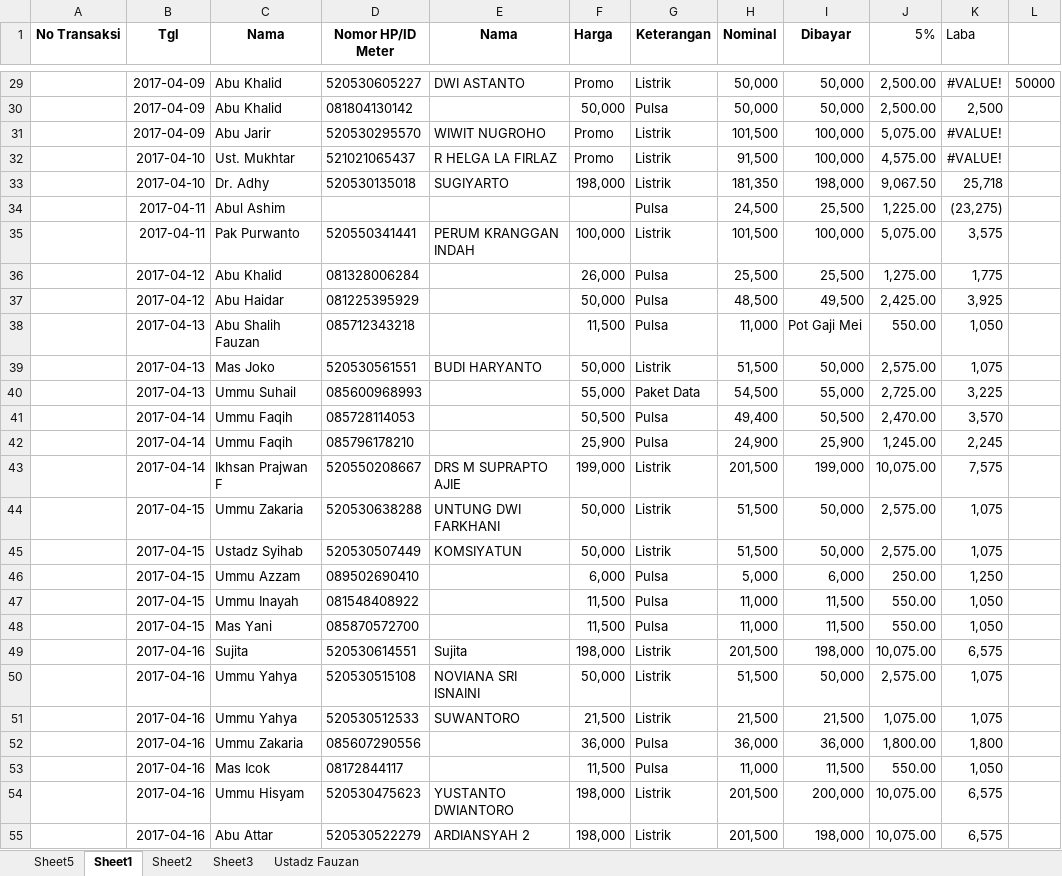
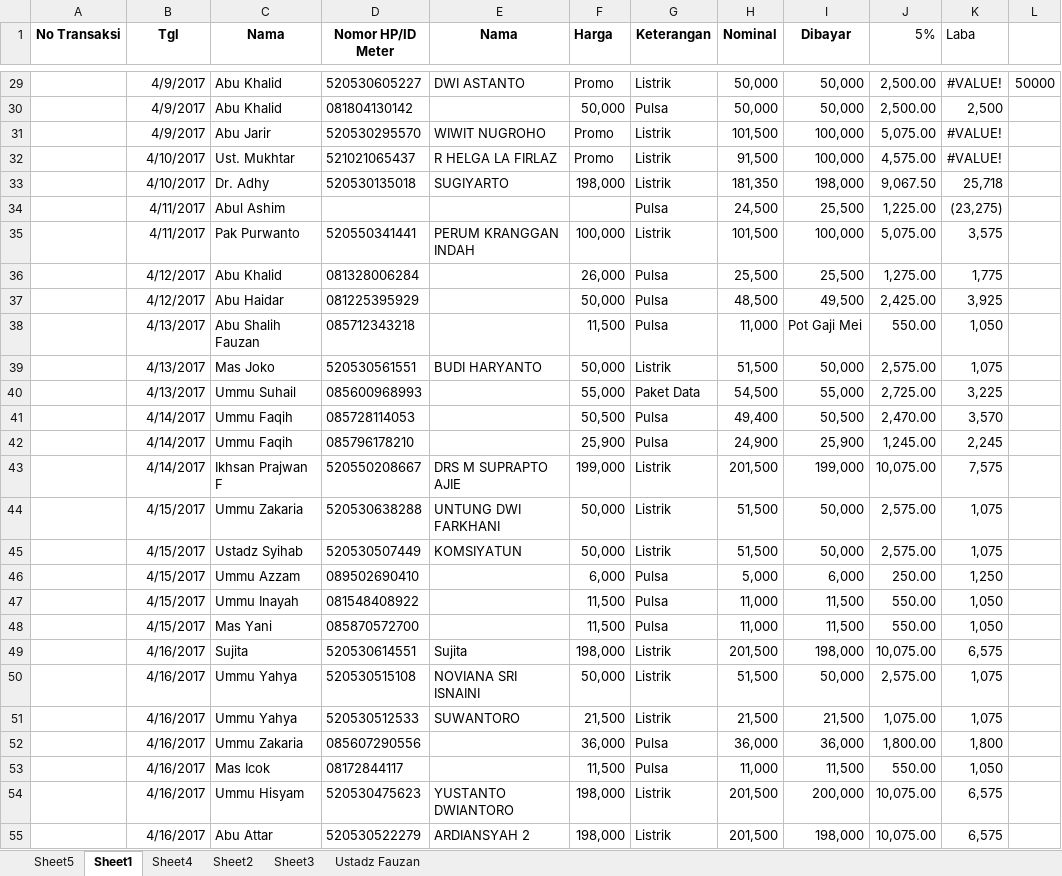
Before and after one commit to bagusprasojo/mds, an Excel workbook: Jual Pulsa.xlsx, sheet Sheet1, drawn as a sheet; only a part is shown, gaps mark what is left out; values as stored, in another font and other column widths than the file's, no borders; the diff covers the shown part only; the diff names each change by its address in the sheet, - before the commit and + after, or states it on an @@ line.

```diff
--- a/Jual Pulsa.xlsx (sheet Sheet1)
+++ b/Jual Pulsa.xlsx (sheet Sheet1)
+sheet tab: Sheet4
-B29:B31 (Tgl): 2017-04-09
+B29:B31 (Tgl): 4/9/2017
-B32:B33 (Tgl): 2017-04-10
+B32:B33 (Tgl): 4/10/2017
-B34:B35 (Tgl): 2017-04-11
+B34:B35 (Tgl): 4/11/2017
-B36:B37 (Tgl): 2017-04-12
+B36:B37 (Tgl): 4/12/2017
-B38:B40 (Tgl): 2017-04-13
+B38:B40 (Tgl): 4/13/2017
-B41:B43 (Tgl): 2017-04-14
+B41:B43 (Tgl): 4/14/2017
-B44:B48 (Tgl): 2017-04-15
+B44:B48 (Tgl): 4/15/2017
-B49:B55 (Tgl): 2017-04-16
+B49:B55 (Tgl): 4/16/2017
```
Also changed, not shown: 608 edited cells elsewhere in this sheet, sheet Sheet3, charts or pictures.
